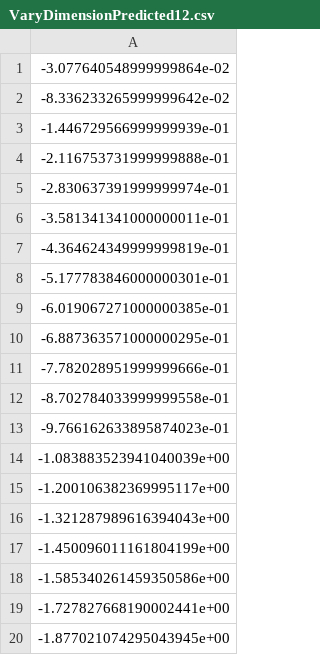
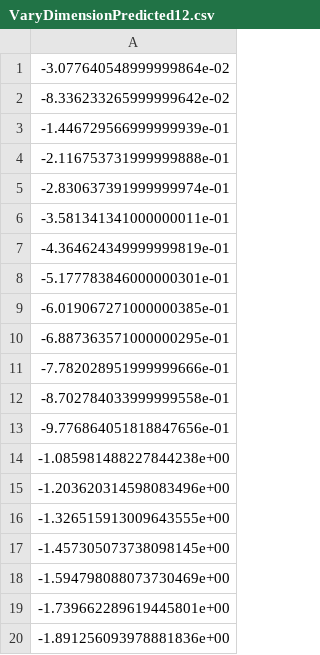
Before and after one commit to CompPhysics/AdvancedMachineLearning, a CSV file: doc/pub/week7/ipynb/VaryDimensionPredicted12.csv, drawn as a sheet.

```diff
--- a/doc/pub/week7/ipynb/VaryDimensionPredicted12.csv
+++ b/doc/pub/week7/ipynb/VaryDimensionPredicted12.csv
@@ -12,9 +12,9 @@
 -8.702784033999999558e-01
--9.766162633895874023e-01
--1.083883523941040039e+00
--1.200106382369995117e+00
--1.321287989616394043e+00
--1.450096011161804199e+00
--1.585340261459350586e+00
--1.727827668190002441e+00
--1.877021074295043945e+00
+-9.776864051818847656e-01
+-1.085981488227844238e+00
+-1.203620314598083496e+00
+-1.326515913009643555e+00
+-1.457305073738098145e+00
+-1.594798088073730469e+00
+-1.739662289619445801e+00
+-1.891256093978881836e+00
```
Also changed, not shown: 2 other files.
